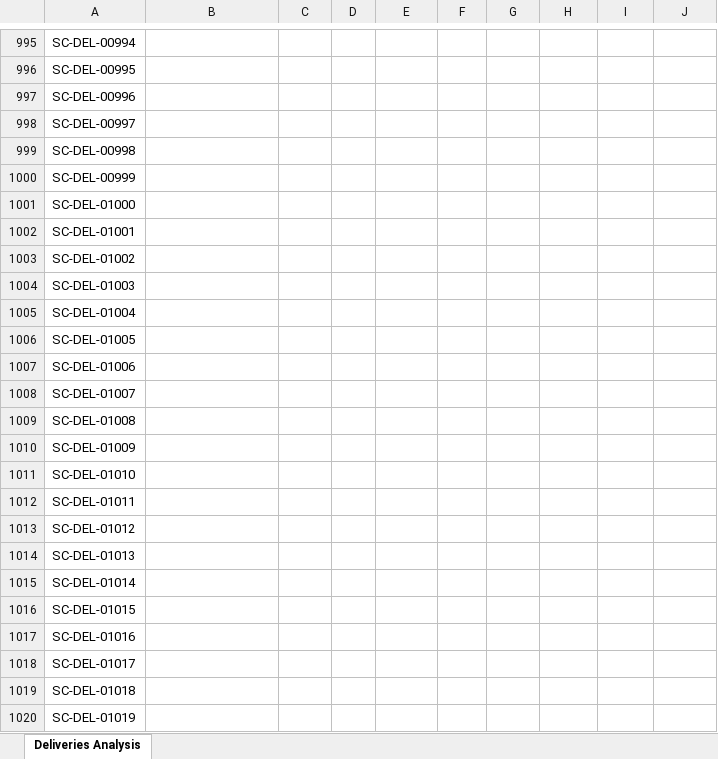
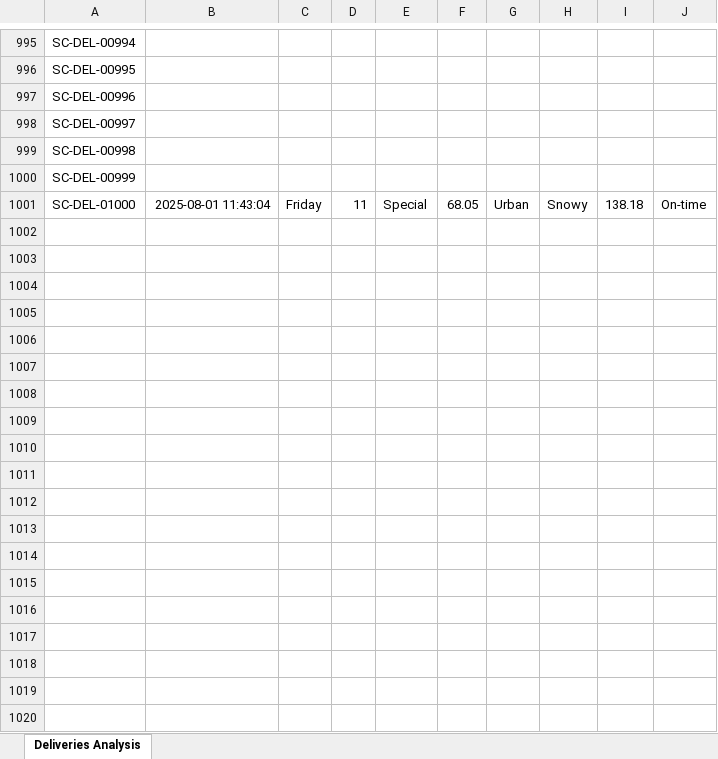
Before and after one commit to Engeryu/LaPoste_Data_Engineering_Jedha, an Excel workbook: output_files/deliveries_analysis.xlsx, sheet Deliveries Analysis, drawn as a sheet; only a part is shown, gaps mark what is left out; values as stored, in another font and other column widths than the file's, no borders; the diff covers the shown part only; the diff names each change by its address in the sheet, - before the commit and + after, or states it on an @@ line.

```diff
--- a/output_files/deliveries_analysis.xlsx (sheet Deliveries Analysis)
+++ b/output_files/deliveries_analysis.xlsx (sheet Deliveries Analysis)
-B1001: (empty)
+B1001: 2025-08-01 11:43:04
-C1001: (empty)
+C1001: Friday
-D1001: (empty)
+D1001: 11
-E1001: (empty)
+E1001: Special
-F1001: (empty)
+F1001: 68.05
-G1001: (empty)
+G1001: Urban
-H1001: (empty)
+H1001: Snowy
-I1001: (empty)
+I1001: 138.18
-J1001: (empty)
+J1001: On-time
-row 1002: SC-DEL-01001
-row 1003: SC-DEL-01002
-row 1004: SC-DEL-01003
-row 1005: SC-DEL-01004
-row 1006: SC-DEL-01005
-row 1007: SC-DEL-01006
-row 1008: SC-DEL-01007
-row 1009: SC-DEL-01008
-row 1010: SC-DEL-01009
-row 1011: SC-DEL-01010
-row 1012: SC-DEL-01011
-row 1013: SC-DEL-01012
-row 1014: SC-DEL-01013
-row 1015: SC-DEL-01014
-row 1016: SC-DEL-01015
-row 1017: SC-DEL-01016
-row 1018: SC-DEL-01017
-row 1019: SC-DEL-01018
-row 1020: SC-DEL-01019
```
Also changed, not shown: 1322 removed rows elsewhere in this sheet, 19 other files.
